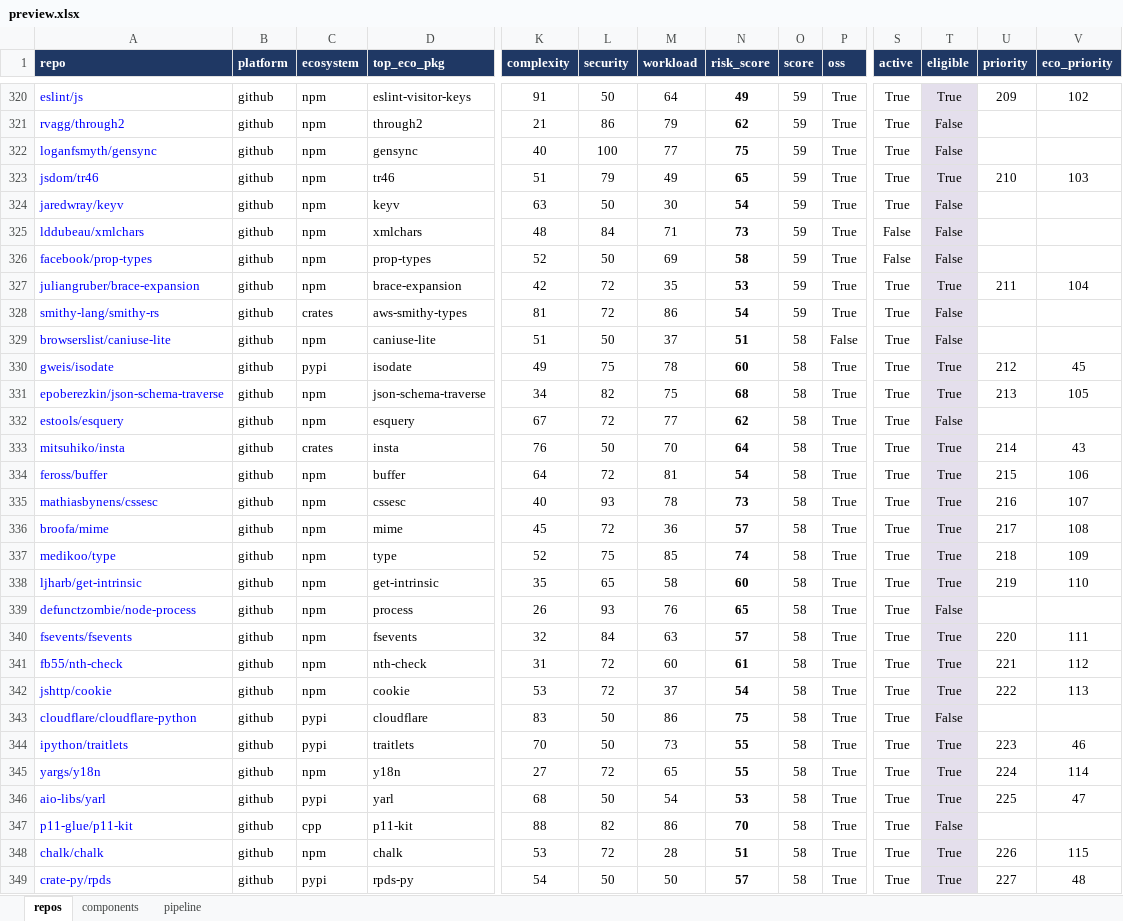
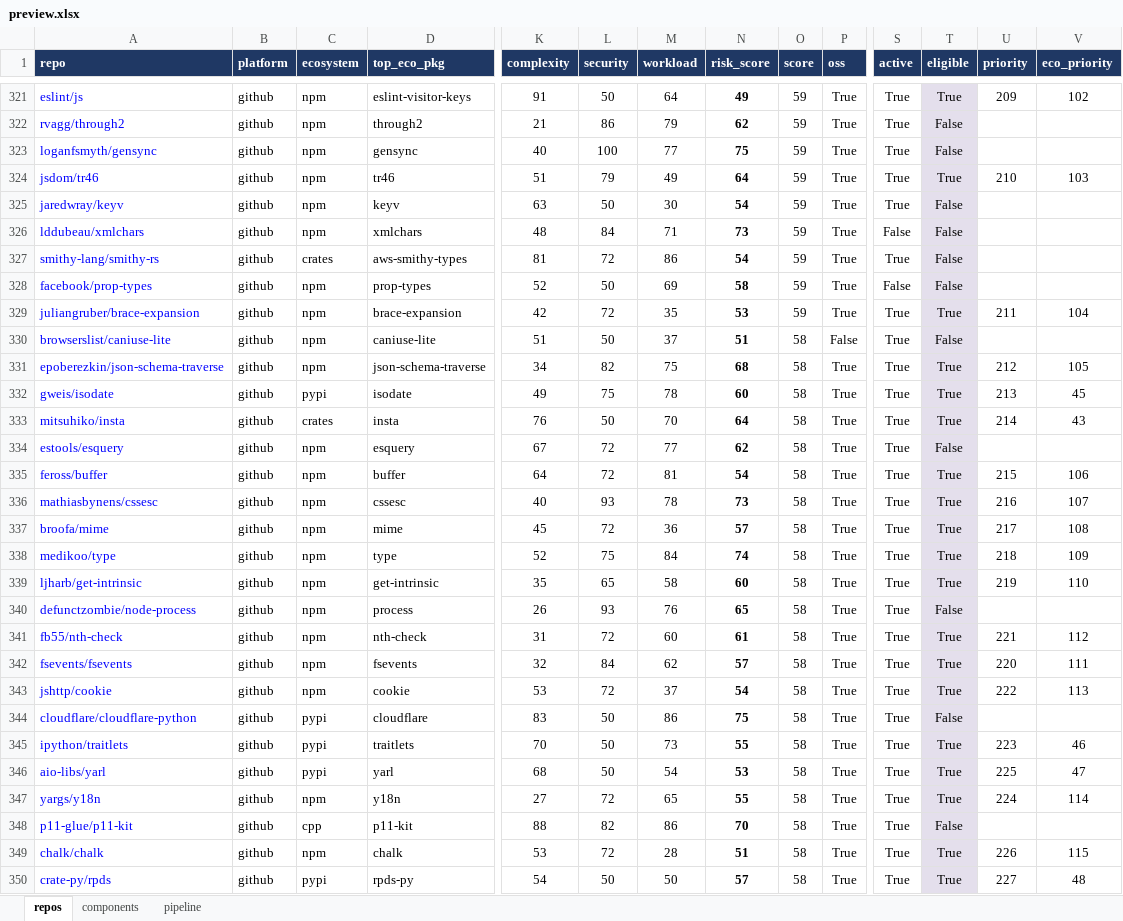
Before and after one commit to osendowment/model, an Excel workbook: data/preview/preview.xlsx, sheet repos, drawn as a sheet; only a part is shown, gaps mark what is left out; values as stored, in another font and other column widths than the file's, no borders; conditional formats not drawn; removed rows and columns are numbered as before the commit, all else as after; rows hold the shown columns only; the diff covers the shown part only; the diff names each change by its address in the sheet, - before the commit and + after, or states it on an @@ line.

Commit message:
data: py4j resolves to py4j/py4j; pipeline run
PyPI metadata for py4j carries only `Homepage: https://www.py4j.org/` and no
`Source` url, so no repo was resolvable from the registry and the row sat in
class A with a blank platform, outside the risk and eligibility scope. The
project website links github.com/bartdag/py4j, which redirects to py4j/py4j
(repo id 1045976, active, not archived). An overrides.csv row records it.

The repo joins the top set: preview repos 946 -> 947, class-A GitHub 921 ->
922. Its value_score rises 47.46 -> 58.45 because resolving the identity
attaches openssf_crit and eco_crit, which the blend previously had to omit.
It scores risk 62.08 and is not eligible - intent is false, the no-funding-
signal case, not a data gap.

Adding one repo to the percentile basis nudges the other 946 by at most 0.09
on a component score. No eligibility flag flips. Rank moves are 87 mostly
adjacent swaps, two of them inside the top 50, none in the top 44.

The other five class-A repos with no platform stay unresolved on purpose:
openpyxl and et-xmlfile are Mercurial on Heptapod, usb.ids is a data file
whose master is still CVS, mpdecimal ships only tarballs.

```diff
--- a/data/preview/preview.xlsx (sheet repos)
+++ b/data/preview/preview.xlsx (sheet repos)
-N324 (risk_score): 65
+N324 (risk_score): 64
@@ row 328 moved to row 327: smithy-lang/smithy-rs @@
-row 330: gweis/isodate | github | pypi | isodate | 49 | 75 | 78 | 60 | 58 | True | True | True | 212 | 45
-U331 (priority): 213
+U331 (priority): 212
+row 332: gweis/isodate | github | pypi | isodate | 49 | 75 | 78 | 60 | 58 | True | True | True | 213 | 45
-M338 (workload): 85
+M338 (workload): 84
-row 340: fsevents/fsevents | github | npm | fsevents | 32 | 84 | 63 | 57 | 58 | True | True | True | 220 | 111
+row 342: fsevents/fsevents | github | npm | fsevents | 32 | 84 | 62 | 57 | 58 | True | True | True | 220 | 111
```
Also changed, not shown: 36 added rows, 35 removed rows, 56 moved rows and 158 edited cells elsewhere in this sheet, sheet pipeline, 21 other files.
